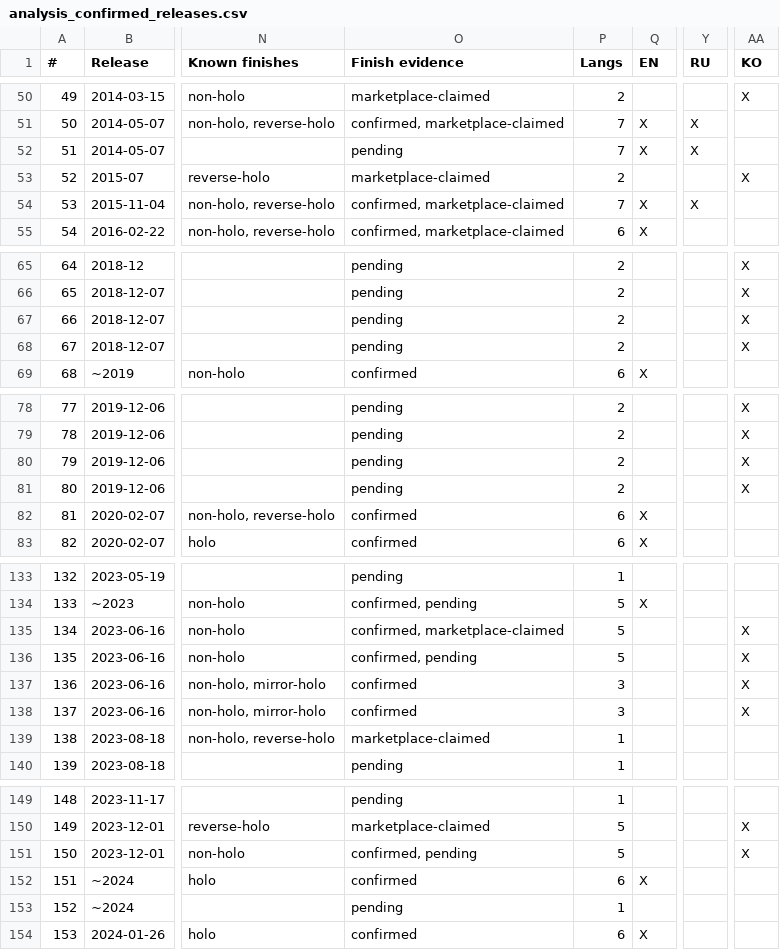
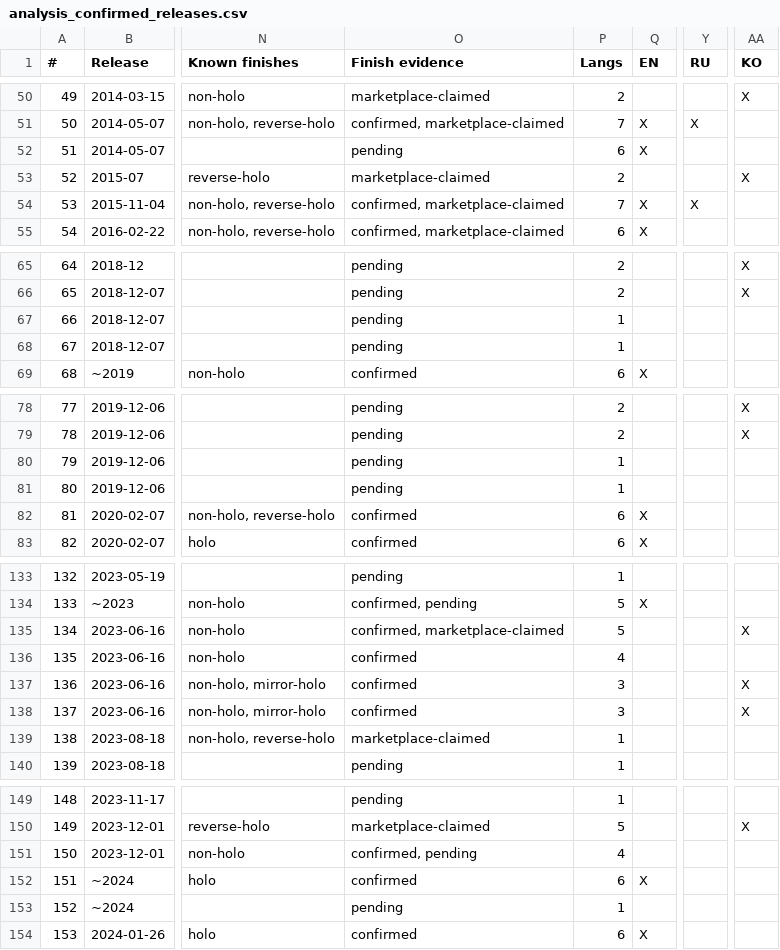
Before and after one commit to m4s-ai/snoredex-data, a CSV file: analysis_confirmed_releases.csv, drawn as a sheet; only a part is shown, gaps mark what is left out; the diff covers the shown part only; the diff names each change by its address in the sheet, - before the commit and + after, or states it on an @@ line.

```diff
--- a/analysis_confirmed_releases.csv
+++ b/analysis_confirmed_releases.csv
-P52 (Langs): 7
+P52 (Langs): 6
-Y52 (RU): X
+Y52 (RU): (empty)
-P67:P68 (Langs): 2
+P67:P68 (Langs): 1
-AA67:AA68 (KO): X
+AA67:AA68 (KO): (empty)
-P80:P81 (Langs): 2
+P80:P81 (Langs): 1
-AA80:AA81 (KO): X
+AA80:AA81 (KO): (empty)
-O136 (Finish evidence): confirmed, pending
+O136 (Finish evidence): confirmed
-P136 (Langs): 5
+P136 (Langs): 4
-AA136 (KO): X
+AA136 (KO): (empty)
-P151 (Langs): 5
+P151 (Langs): 4
-AA151 (KO): X
+AA151 (KO): (empty)
```
Also changed, not shown: 28 edited cells elsewhere in this file, analysis_confirmed_releases_reconciled.csv, 35 other files.
